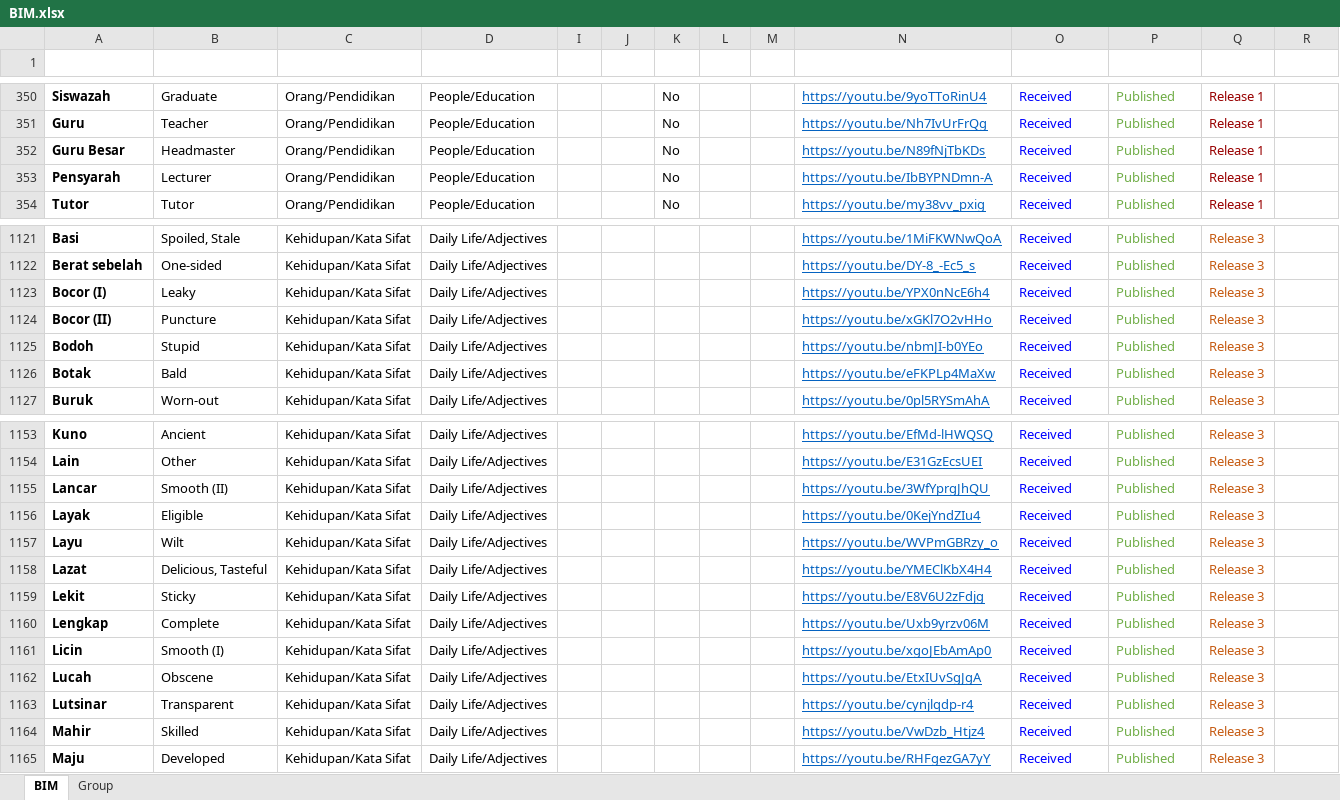
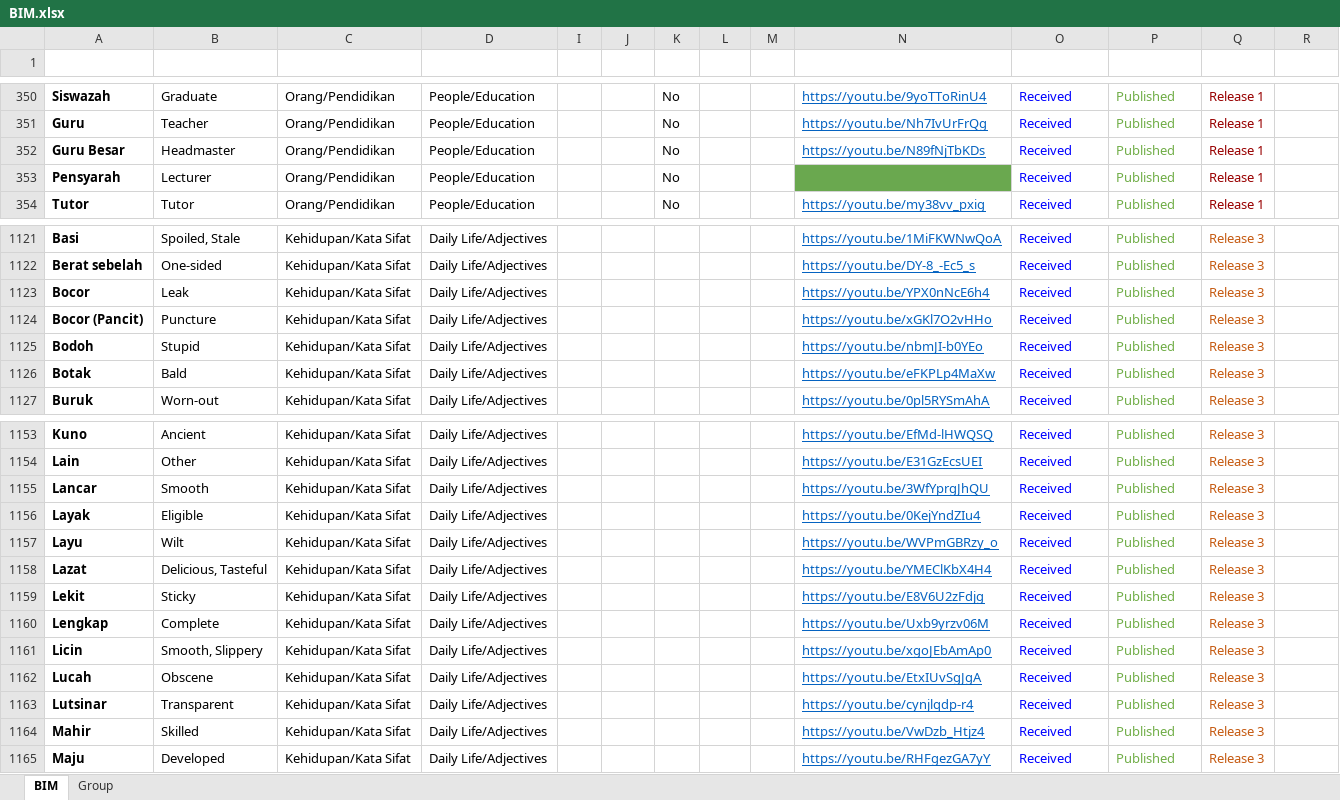
Before and after one commit to malaysiafederationofthedeaf/ggb-mfd-project, an Excel workbook: public/assets/BIM.xlsx, sheet BIM, drawn as a sheet; only a part is shown, gaps mark what is left out; values as stored, in another font and other column widths than the file's, no borders; charts and pictures and conditional formats and table styles not drawn; the diff names each change by its address in the sheet, - before the commit and + after, or states it on an @@ line.

Commit message:
update BIM Sheet images bocor

```diff
--- a/public/assets/BIM.xlsx (sheet BIM)
+++ b/public/assets/BIM.xlsx (sheet BIM)
-N353 (Video): https://youtu.be/IbBYPNDmn-A
+N353 (Video): (empty)
-N353 fill: none
+N353 fill: #6AA84F
-A1123 (Perkataan): Bocor (I)
+A1123 (Perkataan): Bocor
-B1123 (Word): Leaky
+B1123 (Word): Leak
-A1124 (Perkataan): Bocor (II)
+A1124 (Perkataan): Bocor (Pancit)
-B1155 (Word): Smooth (II)
+B1155 (Word): Smooth
-B1161 (Word): Smooth (I)
+B1161 (Word): Smooth, Slippery
```
Also changed, not shown: 2 other files.
